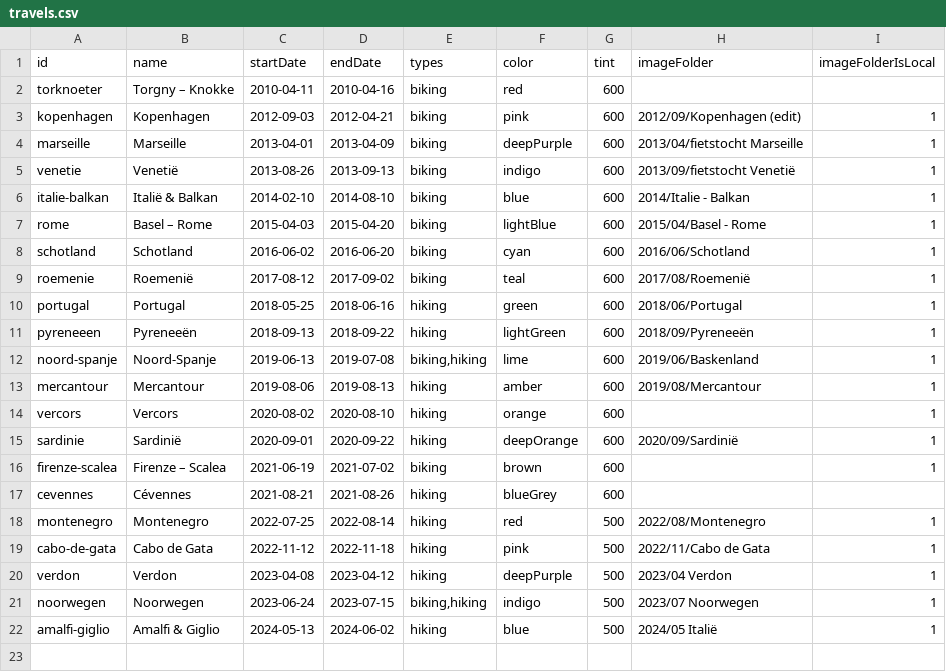
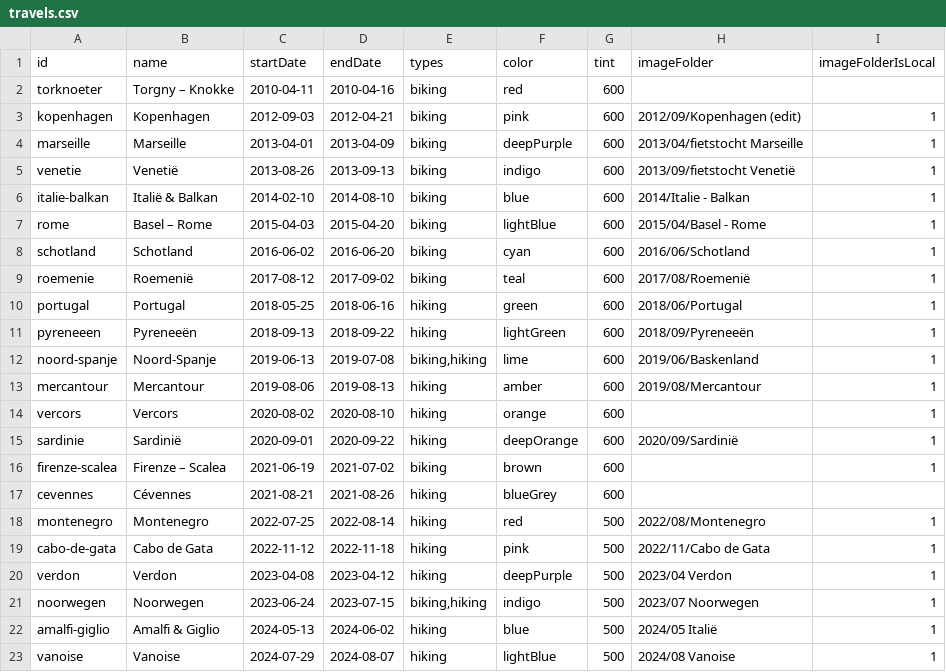
Before and after one commit to Lebuin/travelmap, a CSV file: src/assets/travels.csv, drawn as a sheet.

Commit message:
add vanoise track

```diff
--- a/src/assets/travels.csv
+++ b/src/assets/travels.csv
@@ -22 +22,2 @@ noorwegen,Noorwegen,2023-06-24,2023-07-15,"biking,hiking",indigo,500,2023/07 Noo
 amalfi-giglio,Amalfi & Giglio,2024-05-13,2024-06-02,hiking,blue,500,2024/05 Italië,1
+vanoise,Vanoise,2024-07-29,2024-08-07,hiking,lightBlue,500,2024/08 Vanoise,1
```
Also changed, not shown: 1 other file.
